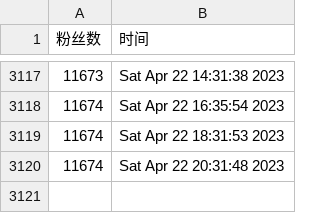
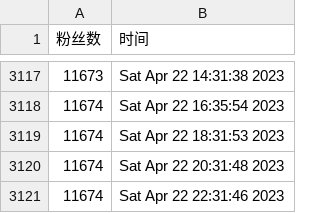
Before and after one commit to ttttLarva/Lava, a CSV file: scripts/ttlarva-follower.csv, drawn as a sheet; only a part is shown, gaps mark what is left out.

Commit message:
update followers count daily

```diff
--- a/scripts/ttlarva-follower.csv
+++ b/scripts/ttlarva-follower.csv
@@ -3120 +3120,2 @@
 11674,Sat Apr 22 20:31:48 2023
+11674,Sat Apr 22 22:31:46 2023
```
